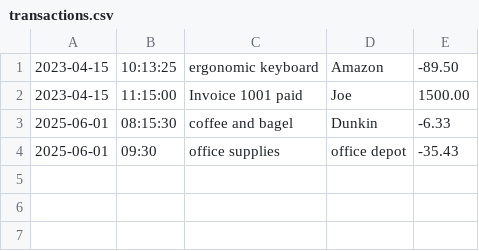
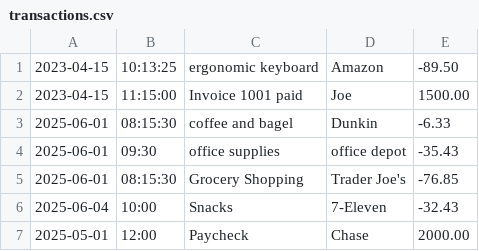
Before and after one commit to sheik2003/sheik2003-capstoneOne_accountingLedger, a CSV file: transactions.csv, drawn as a sheet.

```diff
--- a/transactions.csv
+++ b/transactions.csv
@@ -4 +4,4 @@
 2025-06-01|09:30|office supplies|office depot |-35.43
+2025-06-01|08:15:30|Grocery Shopping|Trader Joe's|-76.85
+2025-06-04|10:00|Snacks|7-Eleven|-32.43
+2025-05-01|12:00|Paycheck|Chase|2000.00
```
Also changed, not shown: 1 other file.
